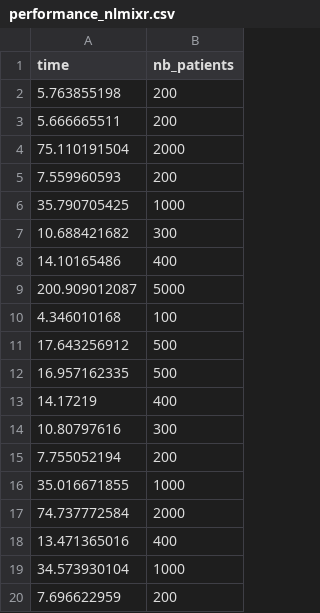
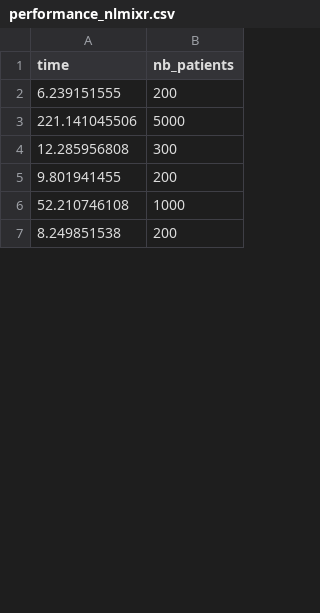
Before and after one commit to novainsilico/vpop-calibration, a CSV file: qspc26/tmdd_benchmark/outputs/performance_nlmixr.csv, drawn as a sheet; only a part is shown; the diff covers the shown part only.

```diff
--- a/qspc26/tmdd_benchmark/outputs/performance_nlmixr.csv
+++ b/qspc26/tmdd_benchmark/outputs/performance_nlmixr.csv
@@ -1,20 +1,7 @@
 "time","nb_patients"
-5.763855198,200
-5.666665511,200
-75.110191504,2000
-7.559960593,200
-35.790705425,1000
-10.688421682,300
-14.10165486,400
-200.909012087,5000
-4.346010168,100
-17.643256912,500
-16.957162335,500
-14.17219,400
-10.80797616,300
-7.755052194,200
-35.016671855,1000
-74.737772584,2000
-13.471365016,400
-34.573930104,1000
-7.696622959,200
+6.239151555,200
+221.141045506,5000
+12.285956808,300
+9.801941455,200
+52.210746108,1000
+8.249851538,200
```
Also changed, not shown: 31 added rows, 18 removed rows and 3 edited cells elsewhere in this file, qspc26/tmdd_benchmark/outputs/performance_pysaem.csv, 19 other files.
